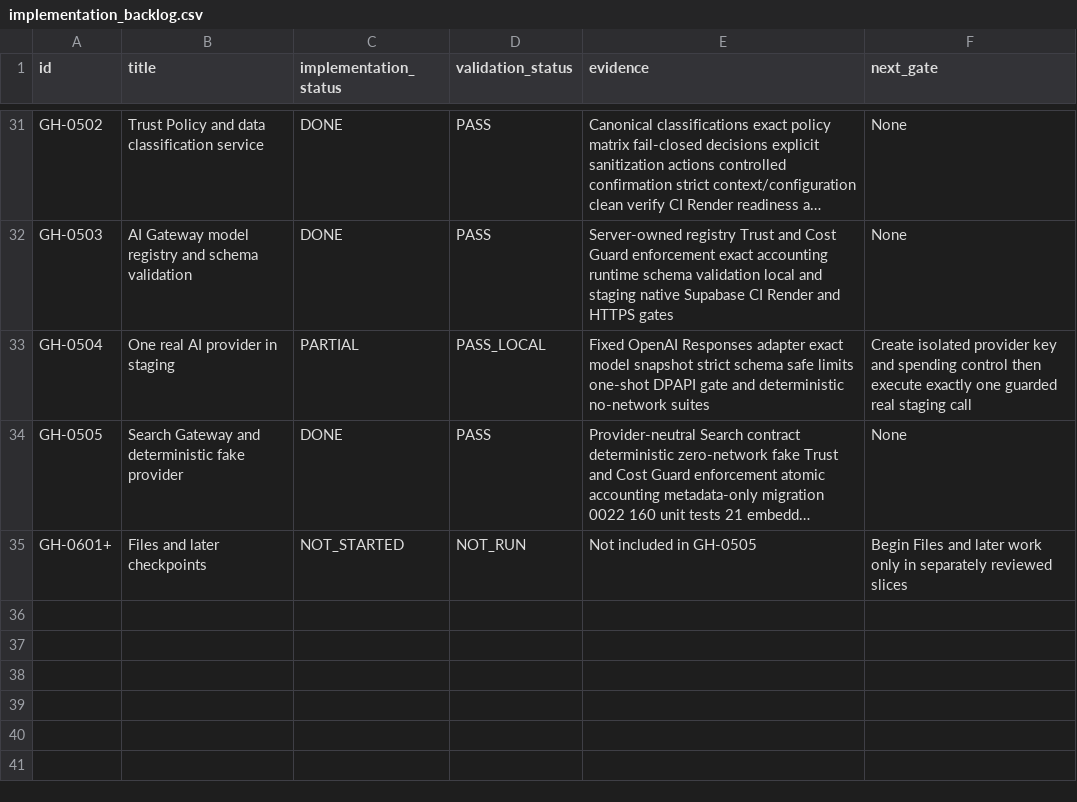
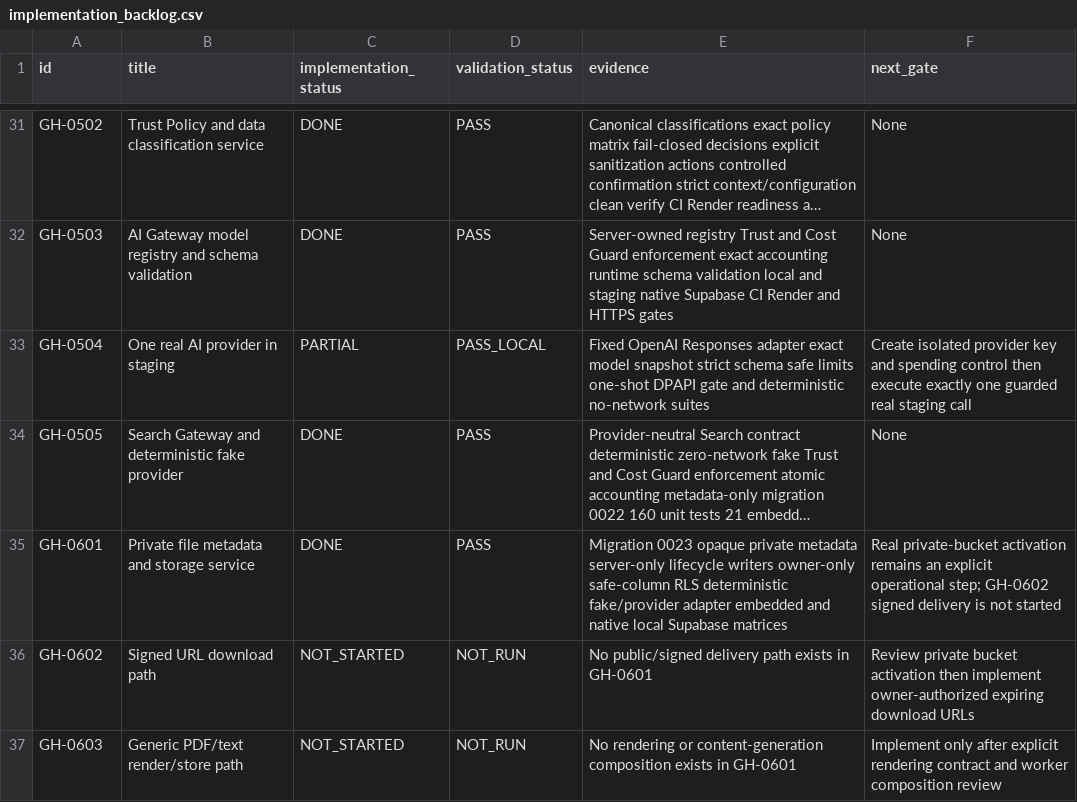
Before and after one commit to fredandraus-prog/green-hive, a CSV file: backlog/implementation_backlog.csv, drawn as a sheet; only a part is shown, gaps mark what is left out; long unchanged cells end in …; addresses are those after the commit; the diff names each change by its address in the sheet, - before the commit and + after, or states it on an @@ line.

Commit message:
feat(files): add private generated-file foundation

```diff
--- a/backlog/implementation_backlog.csv
+++ b/backlog/implementation_backlog.csv
+row 35: GH-0601 | Private file metadata and storage service | DONE | PASS | Migration 0023 opaque private metadata server-only lifecycle writers owner-only safe-column RLS deterministic fake/provider adapter embedded and native local Supabase matrices | Real private-bucket activation remains an explicit operational step; GH-0602 signed delivery is not started
-A36 (id): GH-0601+
+A36 (id): GH-0602
-B36 (title): Files and later checkpoints
+B36 (title): Signed URL download path
-E36 (evidence): Not included in GH-0505
+E36 (evidence): No public/signed delivery path exists in GH-0601
-F36 (next_gate): Begin Files and later work only in separately reviewed slices
+F36 (next_gate): Review private bucket activation then implement owner-authorized expiring download URLs
+row 37: GH-0603 | Generic PDF/text render/store path | NOT_STARTED | NOT_RUN | No rendering or content-generation composition exists in GH-0601 | Implement only after explicit rendering contract and worker composition review
```
Also changed, not shown: 55 other files.
